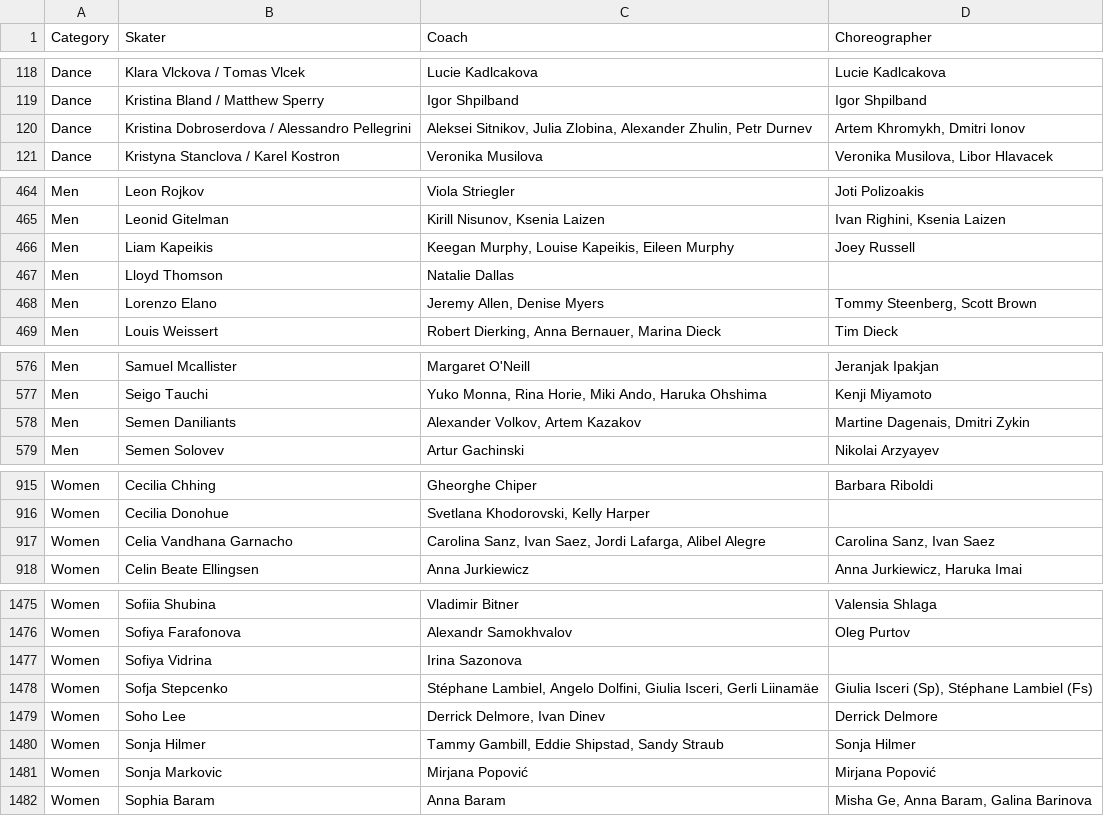
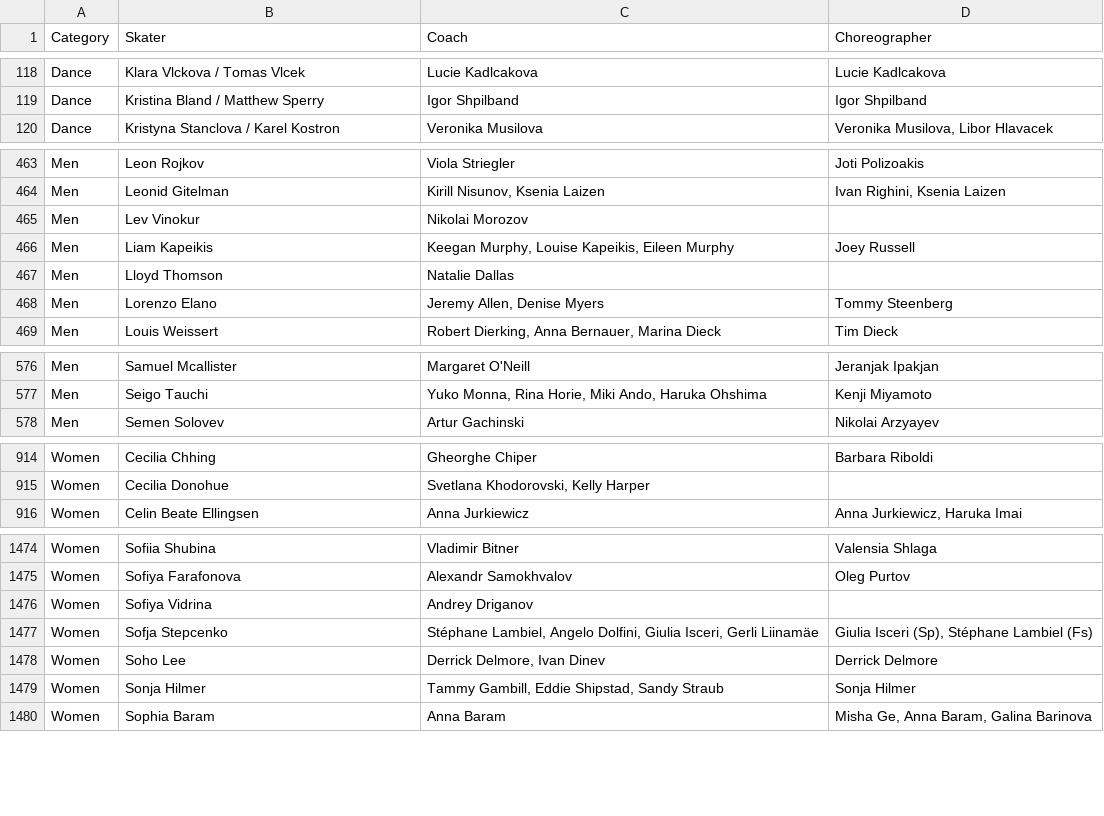
Before and after one commit to edomt/isu-data, a CSV file: data.csv, drawn as a sheet; only a part is shown, gaps mark what is left out; the diff covers the shown part only.

Commit message:
ISU: automated update

```diff
--- a/data.csv
+++ b/data.csv
@@ -119,3 +119,2 @@ Dance,Klara Vlckova / Tomas Vlcek,Lucie Kadlcakova,Lucie Kadlcakova
 Dance,Kristina Bland / Matthew Sperry,Igor Shpilband,Igor Shpilband
-Dance,Kristina Dobroserdova / Alessandro Pellegrini,"Aleksei Sitnikov, Julia  Zlobina, Alexander Zhulin, Petr Durnev","Artem Khromykh, Dmitri Ionov"
 Dance,Kristyna Stanclova / Karel Kostron,Veronika Musilova,"Veronika Musilova, Libor Hlavacek"
@@ -465,5 +464,6 @@ Men,Leon Rojkov,Viola Striegler,Joti Polizoakis
 Men,Leonid Gitelman,"Kirill Nisunov, Ksenia Laizen","Ivan Righini, Ksenia Laizen"
+Men,Lev Vinokur,Nikolai Morozov,
 Men,Liam Kapeikis,"Keegan Murphy, Louise Kapeikis, Eileen Murphy",Joey Russell
 Men,Lloyd Thomson,Natalie Dallas,
-Men,Lorenzo Elano,"Jeremy Allen, Denise Myers","Tommy Steenberg, Scott Brown"
+Men,Lorenzo Elano,"Jeremy Allen, Denise Myers",Tommy Steenberg
 Men,Louis Weissert,"Robert Dierking, Anna Bernauer, Marina Dieck",Tim Dieck
@@ -577,3 +577,2 @@ Men,Samuel Mcallister,Margaret O'Neill,Jeranjak Ipakjan
 Men,Seigo Tauchi,"Yuko Monna, Rina Horie, Miki Ando, Haruka Ohshima",Kenji Miyamoto
-Men,Semen Daniliants,"Alexander Volkov, Artem Kazakov","Martine Dagenais, Dmitri Zykin"
 Men,Semen Solovev,Artur Gachinski,Nikolai Arzyayev
@@ -916,3 +915,2 @@ Women,Cecilia Chhing,Gheorghe Chiper,Barbara Riboldi
 Women,Cecilia Donohue,"Svetlana Khodorovski, Kelly Harper",
-Women,Celia Vandhana Garnacho,"Carolina Sanz, Ivan Saez, Jordi Lafarga, Alibel Alegre","Carolina Sanz, Ivan Saez"
 Women,Celin Beate Ellingsen,Anna Jurkiewicz,"Anna Jurkiewicz, Haruka Imai"
@@ -1476,3 +1475,3 @@ Women,Sofiia Shubina,Vladimir Bitner,Valensia Shlaga
 Women,Sofiya Farafonova,Alexandr Samokhvalov,Oleg Purtov
-Women,Sofiya Vidrina,Irina Sazonova,
+Women,Sofiya Vidrina,Andrey Driganov,
 Women,Sofja Stepcenko,"Stéphane Lambiel, Angelo Dolfini, Giulia Isceri, Gerli Liinamäe","Giulia Isceri (Sp), Stéphane Lambiel (Fs)"
@@ -1480,3 +1479,2 @@ Women,Soho Lee,"Derrick Delmore, Ivan Dinev",Derrick Delmore
 Women,Sonja Hilmer,"Tammy Gambill, Eddie Shipstad, Sandy Straub",Sonja Hilmer
-Women,Sonja Markovic,Mirjana Popović,Mirjana Popović
 Women,Sophia Baram,Anna Baram,"Misha Ge, Anna Baram, Galina Barinova"
```
Also changed, not shown: 1 added row and 14 edited cells elsewhere in this file.
